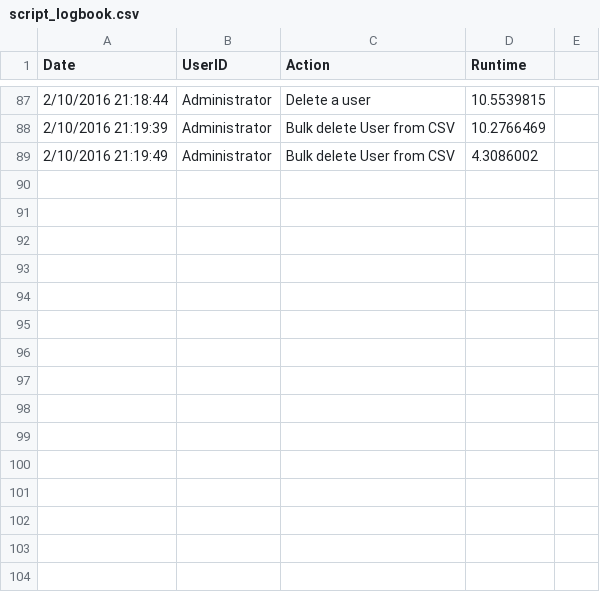
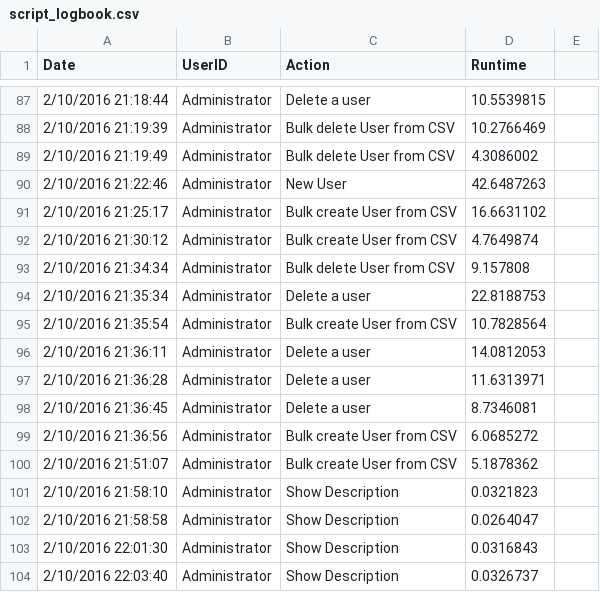
Before and after one commit to DavidLejeune/PS_AD_Users_script, a CSV file: script_logbook.csv, drawn as a sheet; only a part is shown, gaps mark what is left out; the diff names each change by its address in the sheet, - before the commit and + after, or states it on an @@ line.

Commit message:
added description

```diff
--- a/script_logbook.csv
+++ b/script_logbook.csv
+row 90: 2/10/2016 21:22:46 | Administrator | New User | 42.6487263
+row 91: 2/10/2016 21:25:17 | Administrator | Bulk create User from CSV | 16.6631102
+row 92: 2/10/2016 21:30:12 | Administrator | Bulk create User from CSV | 4.7649874
+row 93: 2/10/2016 21:34:34 | Administrator | Bulk delete User from CSV | 9.157808
+row 94: 2/10/2016 21:35:34 | Administrator | Delete a user | 22.8188753
+row 95: 2/10/2016 21:35:54 | Administrator | Bulk create User from CSV | 10.7828564
+row 96: 2/10/2016 21:36:11 | Administrator | Delete a user | 14.0812053
+row 97: 2/10/2016 21:36:28 | Administrator | Delete a user | 11.6313971
+row 98: 2/10/2016 21:36:45 | Administrator | Delete a user | 8.7346081
+row 99: 2/10/2016 21:36:56 | Administrator | Bulk create User from CSV | 6.0685272
+row 100: 2/10/2016 21:51:07 | Administrator | Bulk create User from CSV | 5.1878362
+row 101: 2/10/2016 21:58:10 | Administrator | Show Description | 0.0321823
+row 102: 2/10/2016 21:58:58 | Administrator | Show Description | 0.0264047
+row 103: 2/10/2016 22:01:30 | Administrator | Show Description | 0.0316843
+row 104: 2/10/2016 22:03:40 | Administrator | Show Description | 0.0326737
```
Also changed, not shown: project_logbook.csv, 2 other files.
